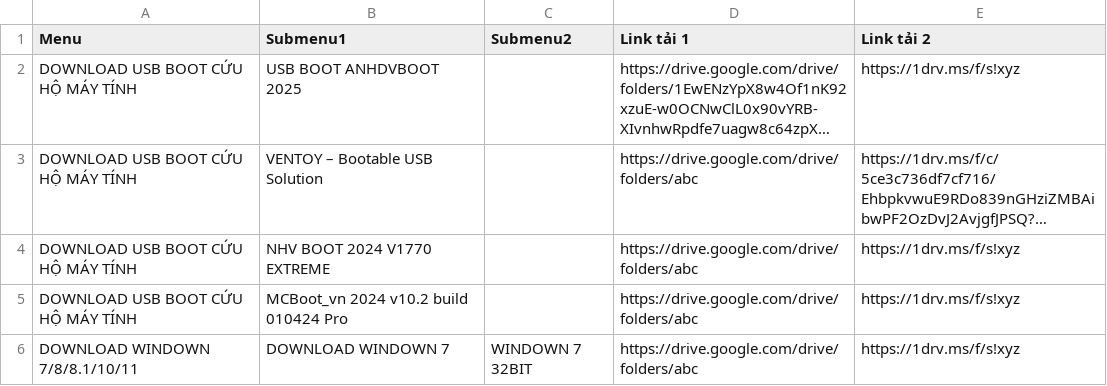
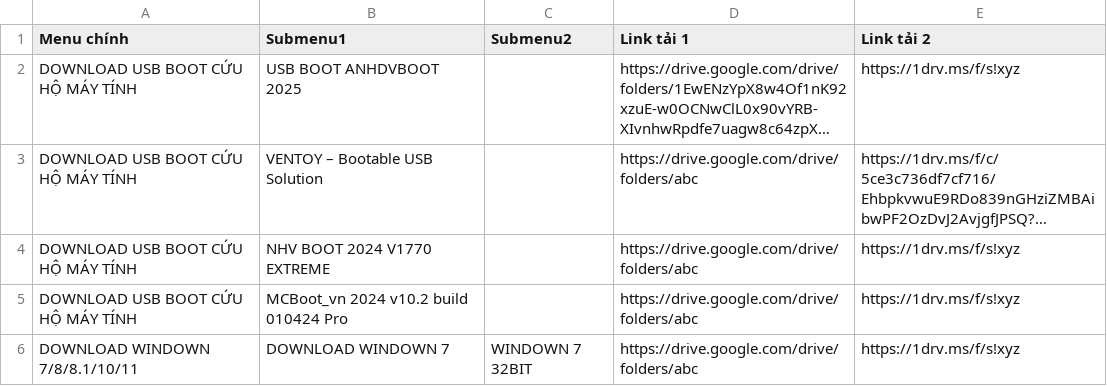
Before and after one commit to RioMMO/File-Download, a CSV file: Download_ALL_AIO.csv, drawn as a sheet; only a part is shown; long unchanged cells end in …; the diff names each change by its address in the sheet, - before the commit and + after, or states it on an @@ line.

Commit message:
Update Download_ALL_AIO.csv

```diff
--- a/Download_ALL_AIO.csv
+++ b/Download_ALL_AIO.csv
-A1: Menu
+A1: Menu chính
```
